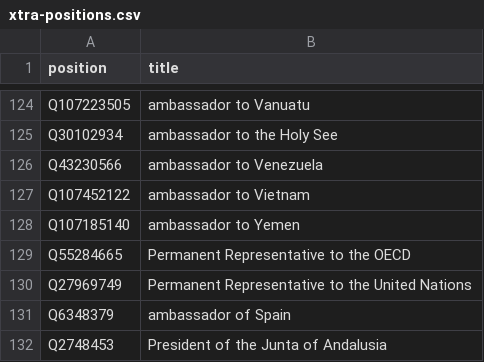
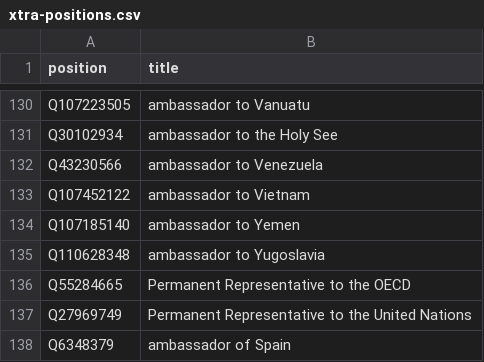
Before and after one commit to every-politician-scrapers/spain-ministers, a CSV file: wikidata/xtra-positions.csv, drawn as a sheet; only a part is shown, gaps mark what is left out; the shorter side is filled out with more unchanged rows; the diff covers the shown part only; the diff names each change by its address in the sheet, - before the commit and + after, or states it on an @@ line.

Commit message:
add more ambassadors

```diff
--- a/wikidata/xtra-positions.csv
+++ b/wikidata/xtra-positions.csv
+row 135: Q110628348 | ambassador to Yugoslavia
```
Also changed, not shown: 6 added rows elsewhere in this file.
